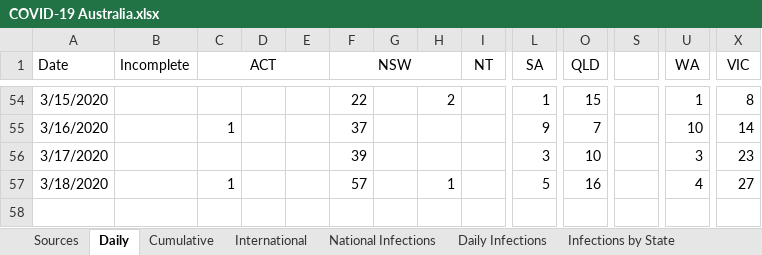
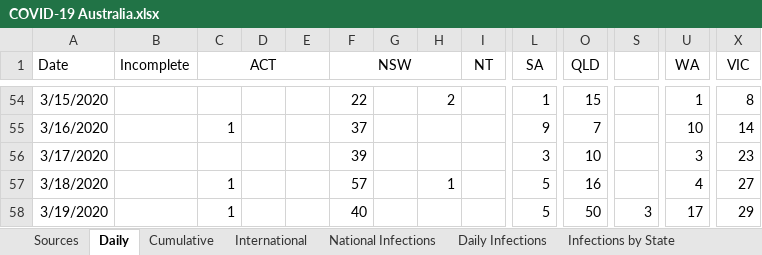
Before and after one commit to MarcusP-P/AusCovid-19, an Excel workbook: COVID-19 Australia.xlsx, sheet Daily, drawn as a sheet; only a part is shown, gaps mark what is left out; values as stored, in another font and other column widths than the file's, no borders; rows hold the shown columns only; the diff names each change by its address in the sheet, - before the commit and + after, or states it on an @@ line.

```diff
--- a/COVID-19 Australia.xlsx (sheet Daily)
+++ b/COVID-19 Australia.xlsx (sheet Daily)
+row 58: 3/19/2020 |  | 1 |  |  | 40 |  |  |  | 5 | 50 | 3 | 17 | 29
```
Also changed, not shown: sheet Cumulative, sheet International, sheet Changelog, sheet Configuration, other sheet tabs, formulas that keep their value, charts or pictures.
